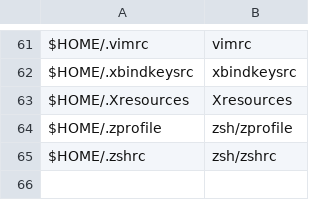
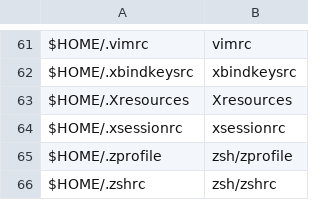
Before and after one commit to sam33r/dotfiles, a CSV file: dotfiles.csv, drawn as a sheet; only a part is shown, gaps mark what is left out.

Commit message:
Add xsessionrc.

```diff
--- a/dotfiles.csv
+++ b/dotfiles.csv
@@ -63,2 +63,3 @@ $HOME/.xbindkeysrc,xbindkeysrc
 $HOME/.Xresources,Xresources
+$HOME/.xsessionrc,xsessionrc
 $HOME/.zprofile,zsh/zprofile
```
Also changed, not shown: 1 other file.
